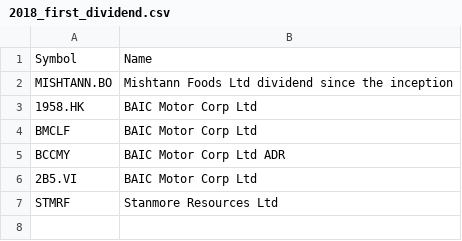
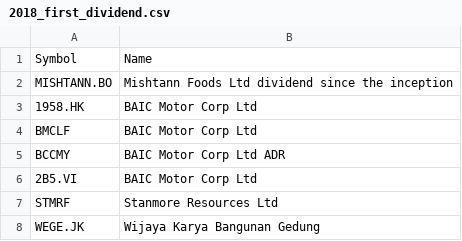
Before and after one commit to nenadnoveljic/trading2, a CSV file: 2018_first_dividend.csv, drawn as a sheet; the diff names each change by its address in the sheet, - before the commit and + after, or states it on an @@ line.

```diff
--- a/2018_first_dividend.csv
+++ b/2018_first_dividend.csv
+row 8: WEGE.JK | Wijaya Karya Bangunan Gedung
```
Also changed, not shown: 2015_first_dividend.csv, disqualified.csv, 2 other files.
